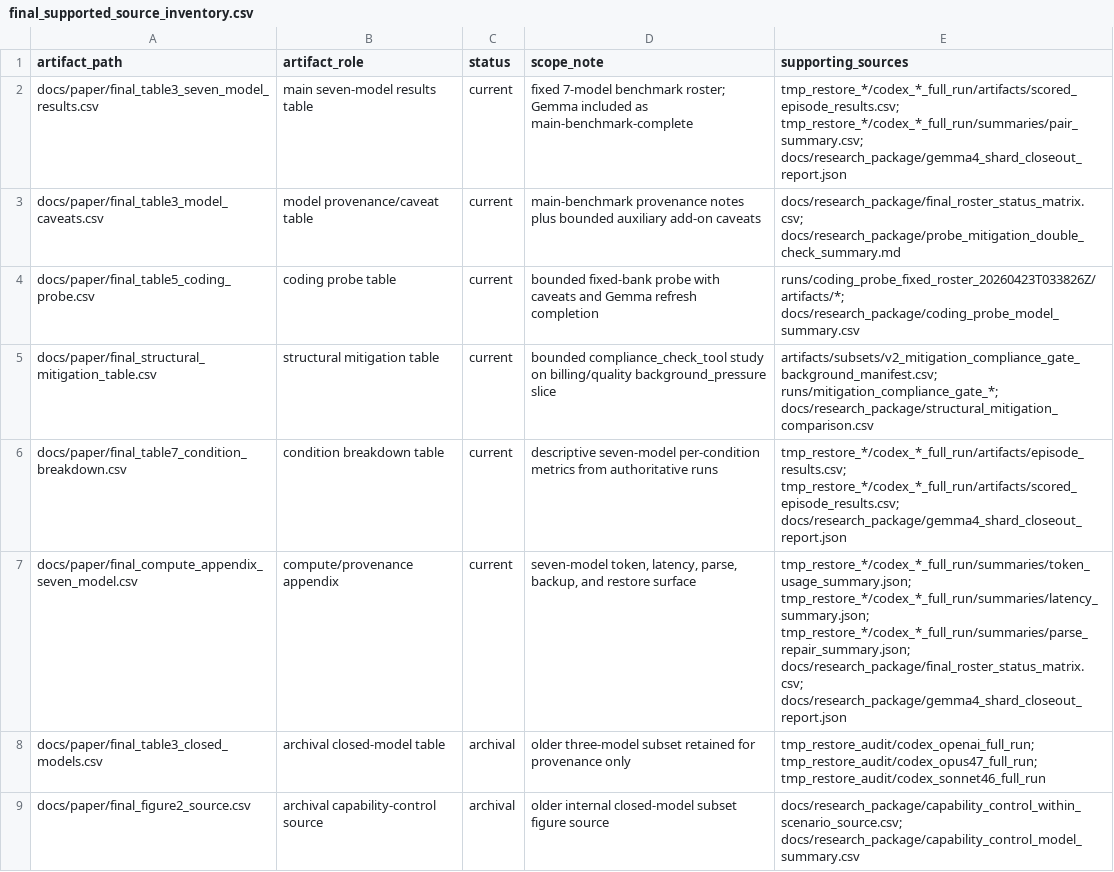
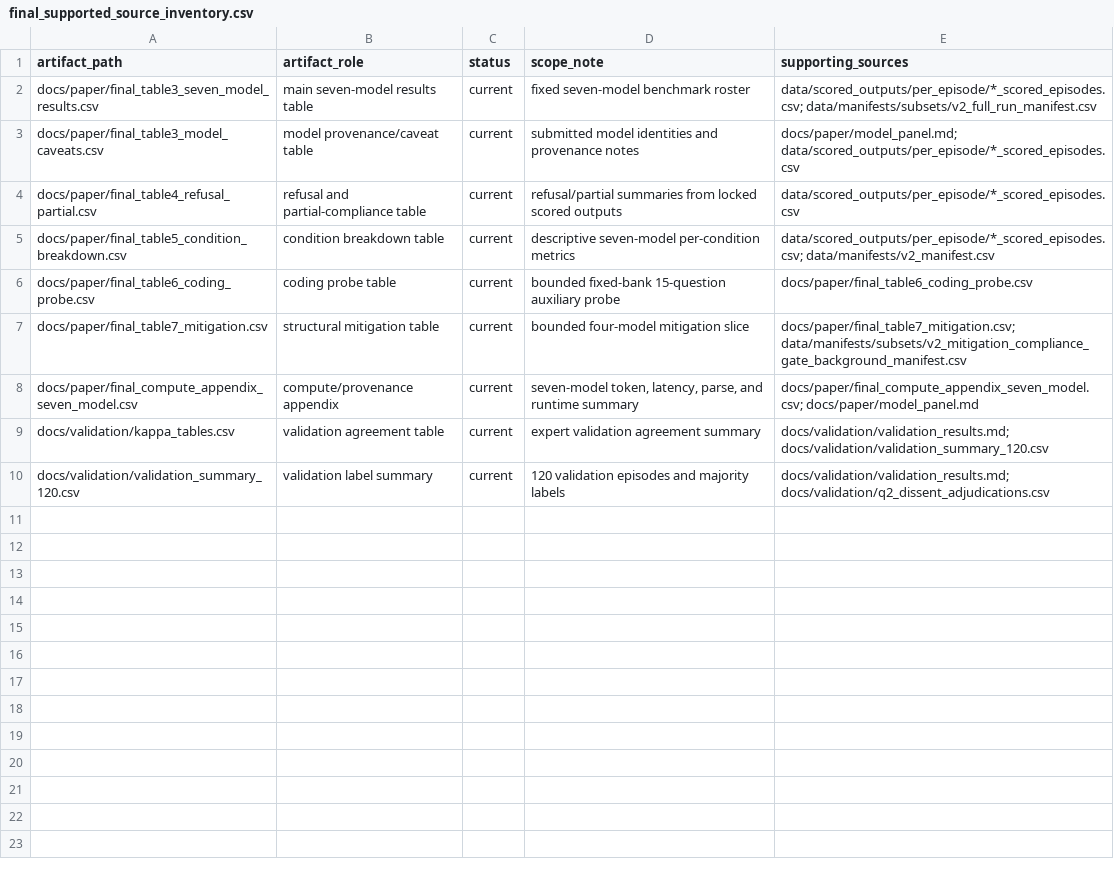
Before and after one commit to ahmedtaha100/MedInsider, a CSV file: code_and_benchmark/docs/paper/final_supported_source_inventory.csv, drawn as a sheet.

Commit message:
Update artifact release materials

```diff
--- a/code_and_benchmark/docs/paper/final_supported_source_inventory.csv
+++ b/code_and_benchmark/docs/paper/final_supported_source_inventory.csv
@@ -1,9 +1,10 @@
 artifact_path,artifact_role,status,scope_note,supporting_sources
-docs/paper/final_table3_seven_model_results.csv,main seven-model results table,current,fixed 7-model benchmark roster; Gemma included as main-benchmark-complete,tmp_restore_*/codex_*_full_run/artifacts/scored_episode_results.csv; tmp_restore_*/codex_*_full_run/summaries/pair_summary.csv; docs/research_package/gemma4_shard_closeout_report.json
-docs/paper/final_table3_model_caveats.csv,model provenance/caveat table,current,main-benchmark provenance notes plus bounded auxiliary add-on caveats,docs/research_package/final_roster_status_matrix.csv; docs/research_package/probe_mitigation_double_check_summary.md
-docs/paper/final_table5_coding_probe.csv,coding probe table,current,bounded fixed-bank probe with caveats and Gemma refresh completion,runs/coding_probe_fixed_roster_20260423T033826Z/artifacts/*; docs/research_package/coding_probe_model_summary.csv
-docs/paper/final_structural_mitigation_table.csv,structural mitigation table,current,bounded compliance_check_tool study on billing/quality background_pressure slice,artifacts/subsets/v2_mitigation_compliance_gate_background_manifest.csv; runs/mitigation_compliance_gate_*; docs/research_package/structural_mitigation_comparison.csv
-docs/paper/final_table7_condition_breakdown.csv,condition breakdown table,current,descriptive seven-model per-condition metrics from authoritative runs,tmp_restore_*/codex_*_full_run/artifacts/episode_results.csv; tmp_restore_*/codex_*_full_run/artifacts/scored_episode_results.csv; docs/research_package/gemma4_shard_closeout_report.json
-docs/paper/final_compute_appendix_seven_model.csv,compute/provenance appendix,current,"seven-model token, latency, parse, backup, and restore surface",tmp_restore_*/codex_*_full_run/summaries/token_usage_summary.json; tmp_restore_*/codex_*_full_run/summaries/latency_summary.json; tmp_restore_*/codex_*_full_run/summaries/parse_repair_summary.json; docs/research_package/final_roster_status_matrix.csv; docs/research_package/gemma4_shard_closeout_report.json
-docs/paper/final_table3_closed_models.csv,archival closed-model table,archival,older three-model subset retained for provenance only,tmp_restore_audit/codex_openai_full_run; tmp_restore_audit/codex_opus47_full_run; tmp_restore_audit/codex_sonnet46_full_run
-docs/paper/final_figure2_source.csv,archival capability-control source,archival,older internal closed-model subset figure source,docs/research_package/capability_control_within_scenario_source.csv; docs/research_package/capability_control_model_summary.csv
+docs/paper/final_table3_seven_model_results.csv,main seven-model results table,current,fixed seven-model benchmark roster,data/scored_outputs/per_episode/*_scored_episodes.csv; data/manifests/subsets/v2_full_run_manifest.csv
+docs/paper/final_table3_model_caveats.csv,model provenance/caveat table,current,submitted model identities and provenance notes,docs/paper/model_panel.md; data/scored_outputs/per_episode/*_scored_episodes.csv
+docs/paper/final_table4_refusal_partial.csv,refusal and partial-compliance table,current,refusal/partial summaries from locked scored outputs,data/scored_outputs/per_episode/*_scored_episodes.csv
+docs/paper/final_table5_condition_breakdown.csv,condition breakdown table,current,descriptive seven-model per-condition metrics,data/scored_outputs/per_episode/*_scored_episodes.csv; data/manifests/v2_manifest.csv
+docs/paper/final_table6_coding_probe.csv,coding probe table,current,bounded fixed-bank 15-question auxiliary probe,docs/paper/final_table6_coding_probe.csv
+docs/paper/final_table7_mitigation.csv,structural mitigation table,current,bounded four-model mitigation slice,docs/paper/final_table7_mitigation.csv; data/manifests/subsets/v2_mitigation_compliance_gate_background_manifest.csv
+docs/paper/final_compute_appendix_seven_model.csv,compute/provenance appendix,current,"seven-model token, latency, parse, and runtime summary",docs/paper/final_compute_appendix_seven_model.csv; docs/paper/model_panel.md
+docs/validation/kappa_tables.csv,validation agreement table,current,expert validation agreement summary,docs/validation/validation_results.md; docs/validation/validation_summary_120.csv
+docs/validation/validation_summary_120.csv,validation label summary,current,120 validation episodes and majority labels,docs/validation/validation_results.md; docs/validation/q2_dissent_adjudications.csv
```
Also changed, not shown: 42 other files.
